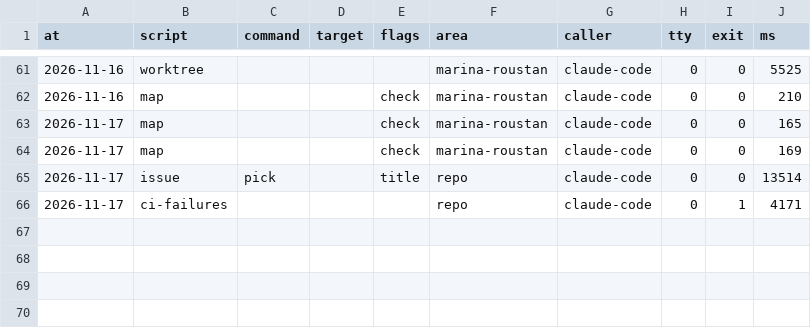
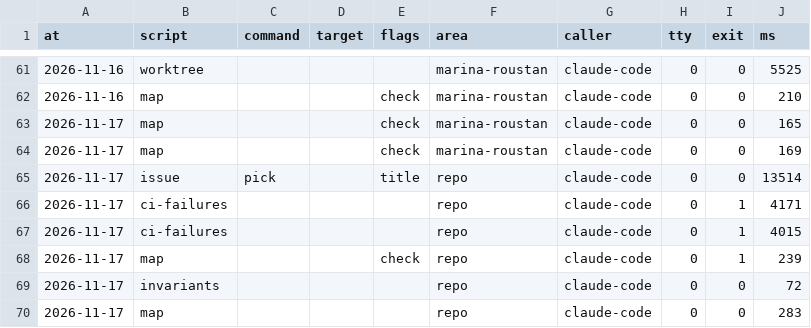
Before and after one commit to xfontr/joinery, a CSV file: data/telemetry/scripts/feature--repo--468-testing-refactor.csv, drawn as a sheet; only a part is shown, gaps mark what is left out; the diff names each change by its address in the sheet, - before the commit and + after, or states it on an @@ line.

```diff
--- a/data/telemetry/scripts/feature--repo--468-testing-refactor.csv
+++ b/data/telemetry/scripts/feature--repo--468-testing-refactor.csv
+row 67: 2026-11-17 | ci-failures |  |  |  | repo | claude-code | 0 | 1 | 4015
+row 68: 2026-11-17 | map |  |  | check | repo | claude-code | 0 | 1 | 239
+row 69: 2026-11-17 | invariants |  |  |  | repo | claude-code | 0 | 0 | 72
+row 70: 2026-11-17 | map |  |  |  | repo | claude-code | 0 | 0 | 283
```
Also changed, not shown: 4 other files.
